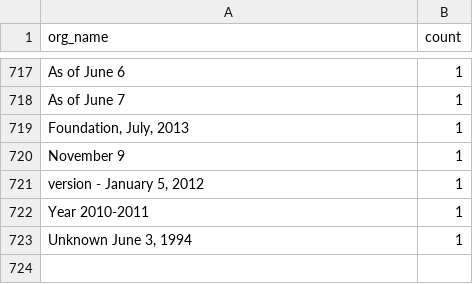
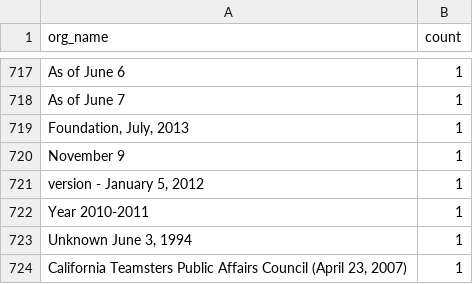
Before and after one commit to Nall-Group/california-groups-disambiguation, a CSV file: org_name_subsets_for_cleaning/org_names_that_are_dates_or_phone_numbers.csv, drawn as a sheet; only a part is shown, gaps mark what is left out.

```diff
--- a/org_name_subsets_for_cleaning/org_names_that_are_dates_or_phone_numbers.csv
+++ b/org_name_subsets_for_cleaning/org_names_that_are_dates_or_phone_numbers.csv
@@ -723 +723,2 @@ Year 2010-2011,1
 "Unknown June 3, 1994",1
+"California Teamsters Public Affairs Council (April 23, 2007)",1
```
Also changed, not shown: org_name_subsets_for_cleaning/org_names_conjoined.csv, 4 other files.
